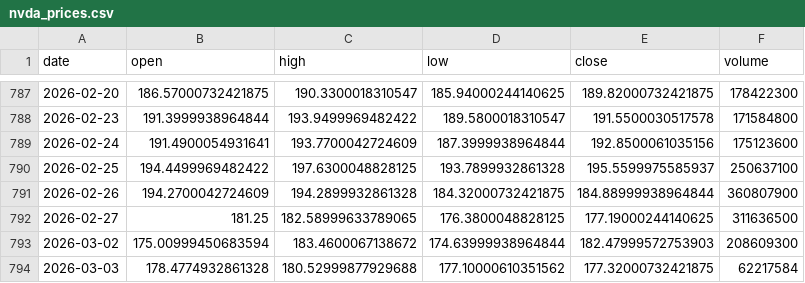
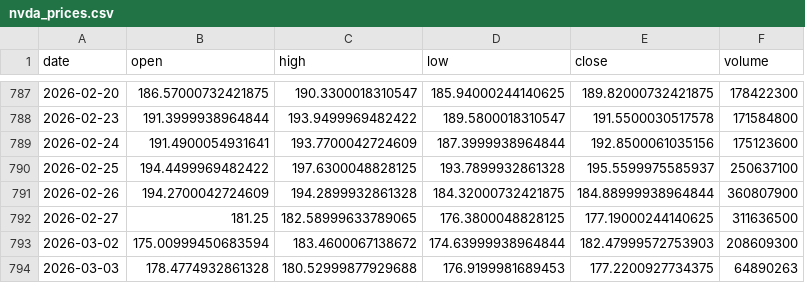
Before and after one commit to 911kwis/h100-tracker, a CSV file: data/nvda_prices.csv, drawn as a sheet; only a part is shown, gaps mark what is left out.

```diff
--- a/data/nvda_prices.csv
+++ b/data/nvda_prices.csv
@@ -793,2 +793,2 @@ date,open,high,low,close,volume
 2026-03-02,175.00999450683594,183.4600067138672,174.63999938964844,182.47999572753903,208609300
-2026-03-03,178.4774932861328,180.52999877929688,177.10000610351562,177.32000732421875,62217584
+2026-03-03,178.4774932861328,180.52999877929688,176.9199981689453,177.2200927734375,64890263
```
